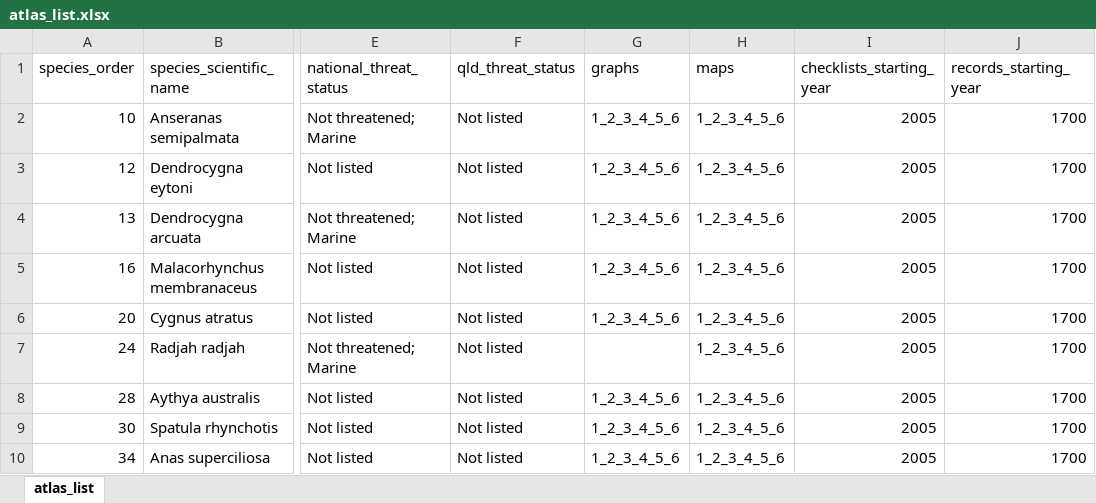
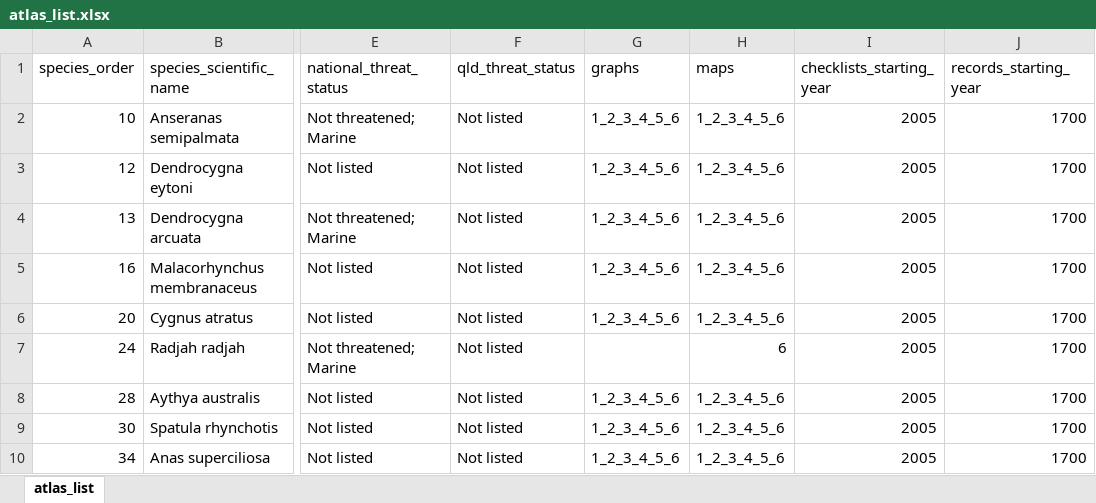
Before and after one commit to bird-team/brisbane-bird-atlas, an Excel workbook: data/species/atlas_list.xlsx, sheet atlas_list, drawn as a sheet; only a part is shown, gaps mark what is left out; values as stored, in another font and other column widths than the file's, no borders; the diff names each change by its address in the sheet, - before the commit and + after, or states it on an @@ line.

Commit message:
Update data/species/atlas_list.xlsx

```diff
--- a/data/species/atlas_list.xlsx (sheet atlas_list)
+++ b/data/species/atlas_list.xlsx (sheet atlas_list)
-H7 (maps): 1_2_3_4_5_6
+H7 (maps): 6
```
